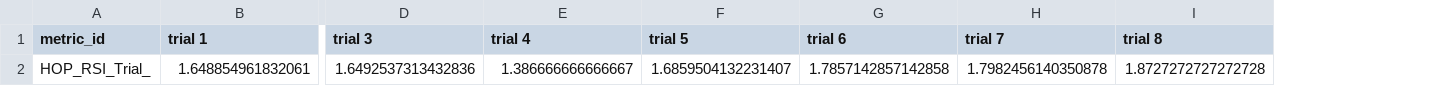
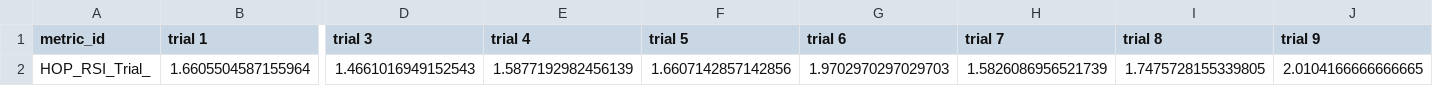
Before and after one commit to bradenthorn/NEVALDReportGen, a CSV file: Output CSVs/Athlete/HJ.csv, drawn as a sheet; only a part is shown, gaps mark what is left out; removed rows and columns are numbered as before the commit, all else as after; rows hold the shown columns only; the diff names each change by its address in the sheet, - before the commit and + after, or states it on an @@ line.

Commit message:
Cleaned up the metrics listed on the PDF report, report is running great

```diff
--- a/Output CSVs/Athlete/HJ.csv
+++ b/Output CSVs/Athlete/HJ.csv
+column J (trial 9), empty
-row 2: HOP_RSI_Trial_ | 1.648854961832061 | 1.6492537313432836 | 1.386666666666667 | 1.6859504132231407 | 1.7857142857142858 | 1.7982456140350878 | 1.8727272727272728
+row 2: HOP_RSI_Trial_ | 1.6605504587155964 | 1.4661016949152543 | 1.5877192982456139 | 1.6607142857142856 | 1.9702970297029703 | 1.5826086956521739 | 1.7475728155339805 | 2.0104166666666665
```
Also changed, not shown: Output CSVs/Athlete/CMJ.csv, Output CSVs/Athlete/Full_Data.csv, 6 other files.
